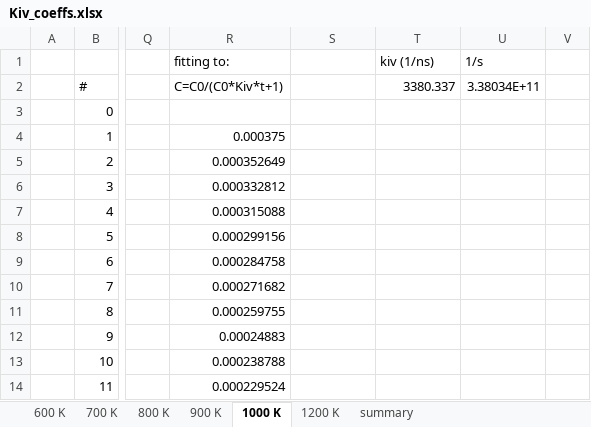
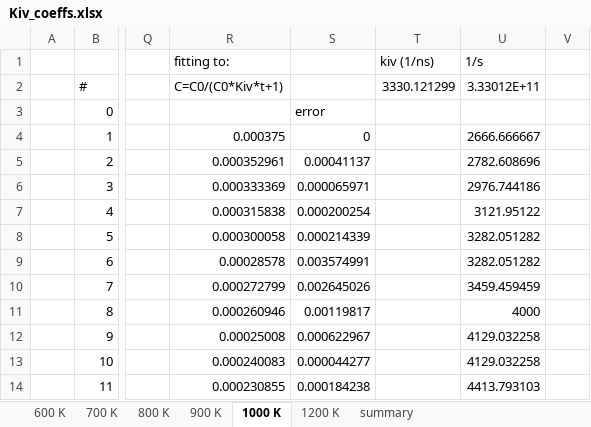
Before and after one commit to benbeeler/spreadsheets, an Excel workbook: USHPRR/Kiv_coeffs.xlsx, sheet 1000 K, drawn as a sheet; only a part is shown, gaps mark what is left out; values as stored, in another font and other column widths than the file's, no borders; charts and pictures not drawn; the diff covers the shown part only; the diff names each change by its address in the sheet, - before the commit and + after, or states it on an @@ line.

```diff
--- a/USHPRR/Kiv_coeffs.xlsx (sheet 1000 K)
+++ b/USHPRR/Kiv_coeffs.xlsx (sheet 1000 K)
-T2: 3380.337
+T2: 3330.121299
-U2: 3.38034E+11
+U2: 3.33012E+11
-S3: (empty)
+S3: error
-S4: (empty)
+S4: 0
-U4 (3.33012E+11): (empty)
+U4 (3.33012E+11): 2666.666667
-R5 (C=C0/(C0*Kiv*t+1)): 0.000352649
+R5 (C=C0/(C0*Kiv*t+1)): 0.000352961
-S5: (empty)
+S5: 0.00041137
-U5 (3.33012E+11): (empty)
+U5 (3.33012E+11): 2782.608696
-R6 (C=C0/(C0*Kiv*t+1)): 0.000332812
+R6 (C=C0/(C0*Kiv*t+1)): 0.000333369
-S6: (empty)
+S6: 0.000065971
-U6 (3.33012E+11): (empty)
+U6 (3.33012E+11): 2976.744186
-R7 (C=C0/(C0*Kiv*t+1)): 0.000315088
+R7 (C=C0/(C0*Kiv*t+1)): 0.000315838
-S7: (empty)
+S7: 0.000200254
-U7 (3.33012E+11): (empty)
+U7 (3.33012E+11): 3121.95122
-R8 (C=C0/(C0*Kiv*t+1)): 0.000299156
+R8 (C=C0/(C0*Kiv*t+1)): 0.000300058
-S8: (empty)
+S8: 0.000214339
-U8:U9 (3.33012E+11): (empty)
+U8:U9 (3.33012E+11): 3282.051282
-R9 (C=C0/(C0*Kiv*t+1)): 0.000284758
+R9 (C=C0/(C0*Kiv*t+1)): 0.00028578
-S9: (empty)
+S9: 0.003574991
-R10 (C=C0/(C0*Kiv*t+1)): 0.000271682
+R10 (C=C0/(C0*Kiv*t+1)): 0.000272799
-S10: (empty)
+S10: 0.002645026
-U10 (3.33012E+11): (empty)
+U10 (3.33012E+11): 3459.459459
-R11 (C=C0/(C0*Kiv*t+1)): 0.000259755
+R11 (C=C0/(C0*Kiv*t+1)): 0.000260946
-S11: (empty)
+S11: 0.00119817
-U11 (3.33012E+11): (empty)
+U11 (3.33012E+11): 4000
-R12 (C=C0/(C0*Kiv*t+1)): 0.00024883
+R12 (C=C0/(C0*Kiv*t+1)): 0.00025008
-S12: (empty)
+S12: 0.000622967
-U12:U13 (3.33012E+11): (empty)
+U12:U13 (3.33012E+11): 4129.032258
-R13 (C=C0/(C0*Kiv*t+1)): 0.000238788
+R13 (C=C0/(C0*Kiv*t+1)): 0.000240083
-S13: (empty)
+S13: 0.000044277
-R14 (C=C0/(C0*Kiv*t+1)): 0.000229524
+R14 (C=C0/(C0*Kiv*t+1)): 0.000230855
-S14: (empty)
+S14: 0.000184238
-U14 (3.33012E+11): (empty)
+U14 (3.33012E+11): 4413.793103
```
Also changed, not shown: other rows of this sheet, sheet summary, charts or pictures, SALT/NaCl-PuCl3.xlsx, USHPRR/UMo_defects_pressure.xlsx, 26 other files.
